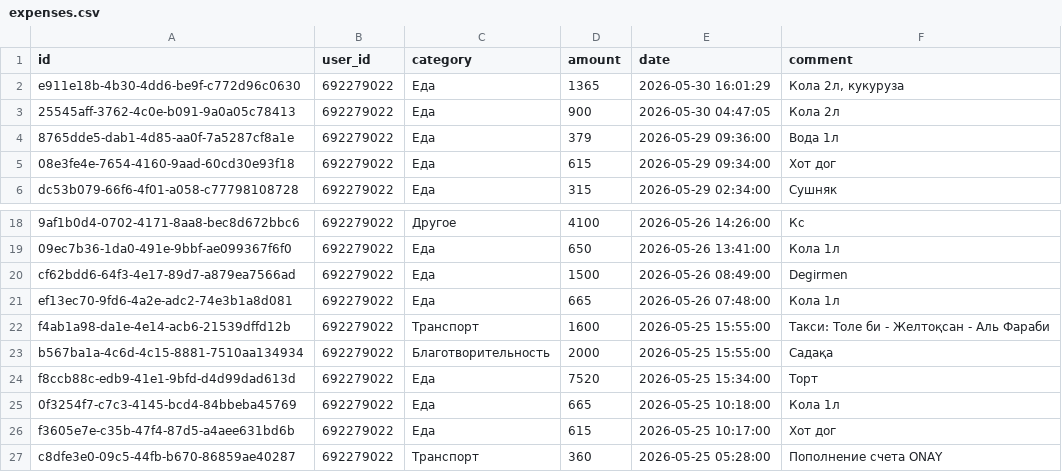
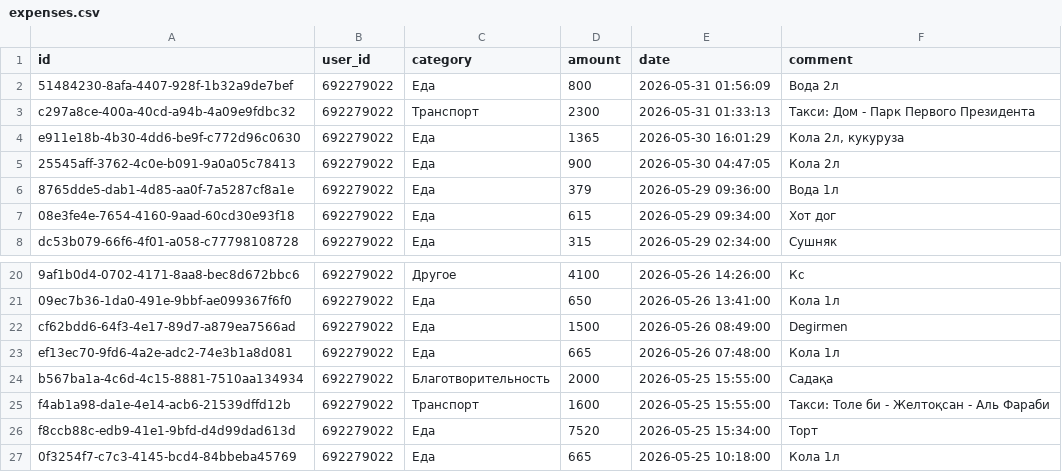
Before and after one commit to IbnRasAl-Fakih/eshygyn_file, a CSV file: expenses.csv, drawn as a sheet; only a part is shown, gaps mark what is left out; the shorter side is filled out with more unchanged rows.

Commit message:
Update export 2026-05-31 18:00:01 UTC

```diff
--- a/expenses.csv
+++ b/expenses.csv
@@ -1,2 +1,4 @@
 id,user_id,category,amount,date,comment
+51484230-8afa-4407-928f-1b32a9de7bef,692279022,Еда,800,2026-05-31 01:56:09,Вода 2л
+c297a8ce-400a-40cd-a94b-4a09e9fdbc32,692279022,Транспорт,2300,2026-05-31 01:33:13,Такси: Дом - Парк Первого Президента
 e911e18b-4b30-4dd6-be9f-c772d96c0630,692279022,Еда,1365,2026-05-30 16:01:29,"Кола 2л, кукуруза"
@@ -21,4 +23,4 @@ cf62bdd6-64f3-4e17-89d7-a879ea7566ad,692279022,Еда,1500,2026-05-26 08:49:00,D
 ef13ec70-9fd6-4a2e-adc2-74e3b1a8d081,692279022,Еда,665,2026-05-26 07:48:00,Кола 1л
+b567ba1a-4c6d-4c15-8881-7510aa134934,692279022,Благотворительность,2000,2026-05-25 15:55:00,Садақа
 f4ab1a98-da1e-4e14-acb6-21539dffd12b,692279022,Транспорт,1600,2026-05-25 15:55:00,Такси: Толе би - Желтоқсан - Аль Фараби
-b567ba1a-4c6d-4c15-8881-7510aa134934,692279022,Благотворительность,2000,2026-05-25 15:55:00,Садақа
 f8ccb88c-edb9-41e1-9bfd-d4d99dad613d,692279022,Еда,7520,2026-05-25 15:34:00,Торт
```
